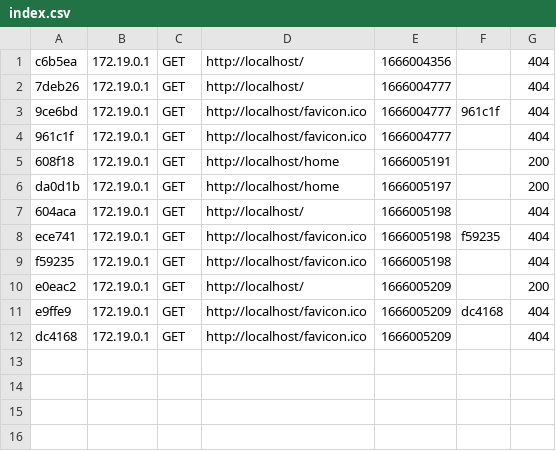
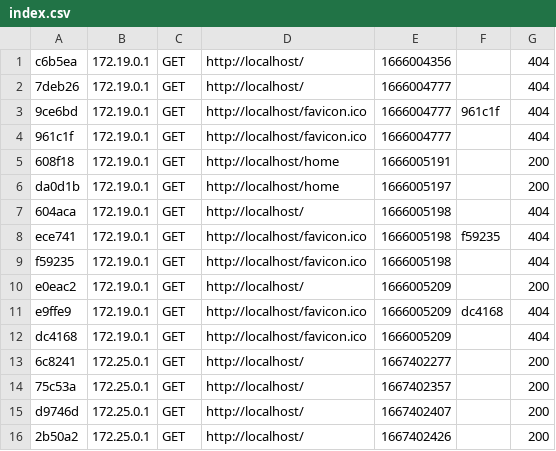
Before and after one commit to fabio000-creator/FahrtkostenTest, a CSV file: Desktop/projekte/Fahrtkostenabrechnung - Symfony /app/var/cache/dev/profiler/index.csv, drawn as a sheet.

Commit message:
blankes symfony

```diff
--- a/Desktop/projekte/Fahrtkostenabrechnung - Symfony /app/var/cache/dev/profiler/index.csv
+++ b/Desktop/projekte/Fahrtkostenabrechnung - Symfony /app/var/cache/dev/profiler/index.csv
@@ -12 +12,5 @@ e9ffe9,172.19.0.1,GET,http://localhost/favicon.ico,1666005209,dc4168,404
 dc4168,172.19.0.1,GET,http://localhost/favicon.ico,1666005209,,404
+6c8241,172.25.0.1,GET,http://localhost/,1667402277,,200
+75c53a,172.25.0.1,GET,http://localhost/,1667402357,,200
+d9746d,172.25.0.1,GET,http://localhost/,1667402407,,200
+2b50a2,172.25.0.1,GET,http://localhost/,1667402426,,200
```
Also changed, not shown: 9 other files.
